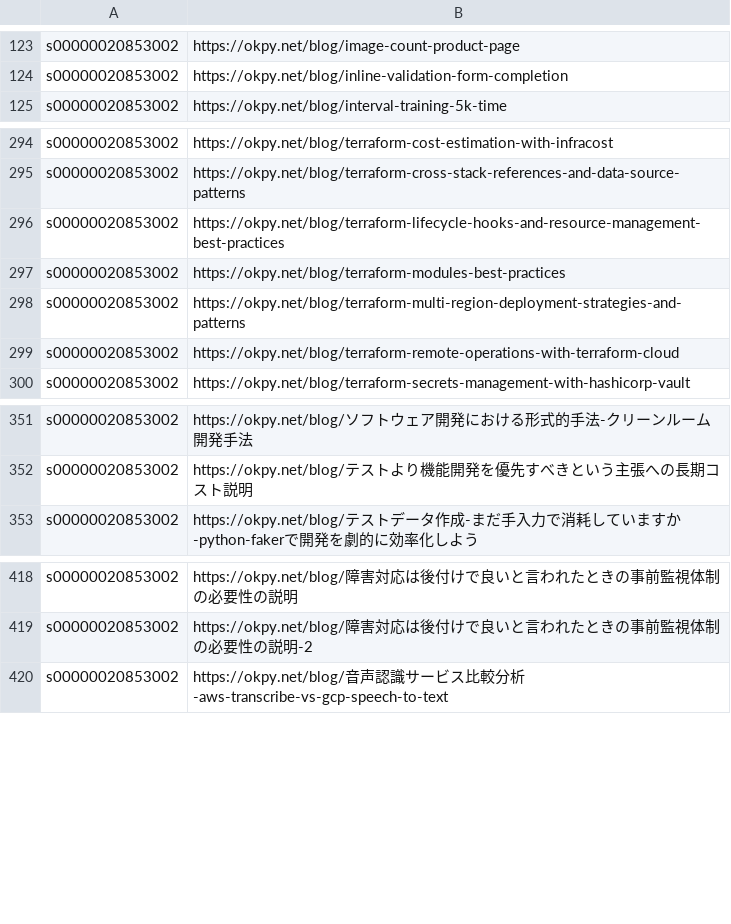
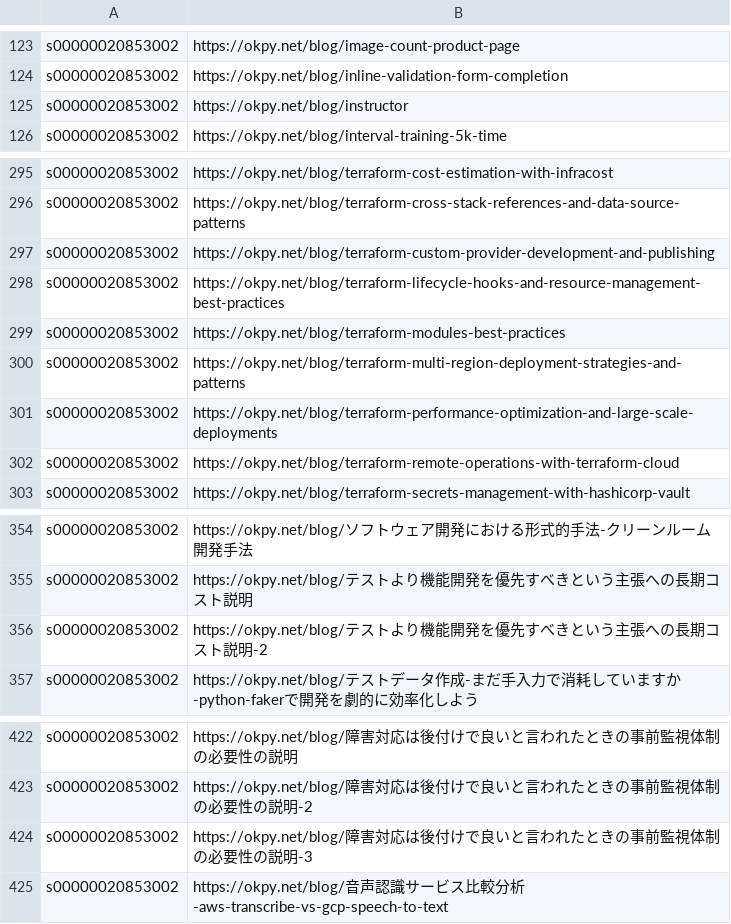
Before and after one commit to starful/okpy, a CSV file: data/a8/s00000020853002.csv, drawn as a sheet; only a part is shown, gaps mark what is left out.

```diff
--- a/data/a8/s00000020853002.csv
+++ b/data/a8/s00000020853002.csv
@@ -124,2 +124,3 @@ s00000020853002,https://okpy.net/blog/image-count-product-page
 s00000020853002,https://okpy.net/blog/inline-validation-form-completion
+s00000020853002,https://okpy.net/blog/instructor
 s00000020853002,https://okpy.net/blog/interval-training-5k-time
@@ -295,2 +296,3 @@ s00000020853002,https://okpy.net/blog/terraform-cost-estimation-with-infracost
 s00000020853002,https://okpy.net/blog/terraform-cross-stack-references-and-data-source-patterns
+s00000020853002,https://okpy.net/blog/terraform-custom-provider-development-and-publishing
 s00000020853002,https://okpy.net/blog/terraform-lifecycle-hooks-and-resource-management-best-practices
@@ -298,2 +300,3 @@ s00000020853002,https://okpy.net/blog/terraform-modules-best-practices
 s00000020853002,https://okpy.net/blog/terraform-multi-region-deployment-strategies-and-patterns
+s00000020853002,https://okpy.net/blog/terraform-performance-optimization-and-large-scale-deployments
 s00000020853002,https://okpy.net/blog/terraform-remote-operations-with-terraform-cloud
@@ -352,2 +355,3 @@ s00000020853002,https://okpy.net/blog/ソフトウェア開発における形式
 s00000020853002,https://okpy.net/blog/テストより機能開発を優先すべきという主張への長期コスト説明
+s00000020853002,https://okpy.net/blog/テストより機能開発を優先すべきという主張への長期コスト説明-2
 s00000020853002,https://okpy.net/blog/テストデータ作成-まだ手入力で消耗していますか-python-fakerで開発を劇的に効率化しよう
@@ -419,2 +423,3 @@ s00000020853002,https://okpy.net/blog/障害対応は後付けで良いと言わ
 s00000020853002,https://okpy.net/blog/障害対応は後付けで良いと言われたときの事前監視体制の必要性の説明-2
+s00000020853002,https://okpy.net/blog/障害対応は後付けで良いと言われたときの事前監視体制の必要性の説明-3
 s00000020853002,https://okpy.net/blog/音声認識サービス比較分析-aws-transcribe-vs-gcp-speech-to-text
```
Also changed, not shown: data/a8/s00000019630003.csv, 3 other files.
